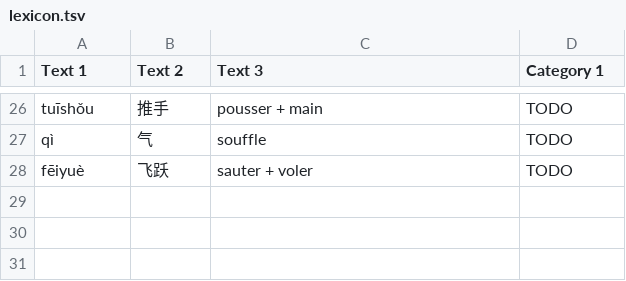
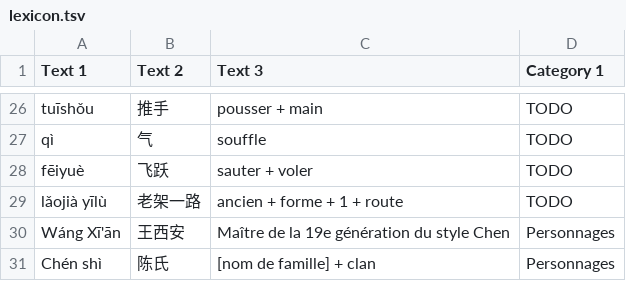
Before and after one commit to laowantong/taijiquan, a TSV file: lexicon.tsv, drawn as a sheet; only a part is shown, gaps mark what is left out; the diff names each change by its address in the sheet, - before the commit and + after, or states it on an @@ line.

Commit message:
+ 老架一路、王西安、陈氏

```diff
--- a/lexicon.tsv
+++ b/lexicon.tsv
+row 29: lǎojià yīlù | 老架一路 | ancien + forme + 1 + route | TODO
+row 30: Wáng Xī'ān | 王西安 | Maître de la 19e génération du style Chen | Personnages
+row 31: Chén shì | 陈氏 | [nom de famille] + clan | Personnages
```
Also changed, not shown: 4 other files.
